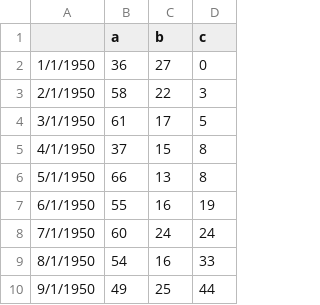
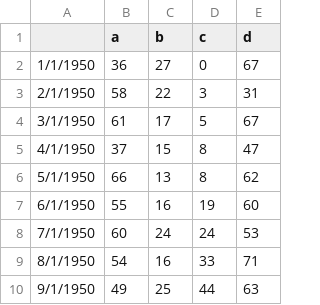
Before and after one commit to oliverfoster27/Time-Series-Data-Analysis, a CSV file: TSA_COURSE_NOTEBOOKS/Data/samples.csv, drawn as a sheet; only a part is shown; the diff names each change by its address in the sheet, - before the commit and + after, or states it on an @@ line.

```diff
--- a/TSA_COURSE_NOTEBOOKS/Data/samples.csv
+++ b/TSA_COURSE_NOTEBOOKS/Data/samples.csv
+column E (d), rows 2-10: 67 | 31 | 67 | 47 | 62 | 60 | 53 | 71 | 63
```
Also changed, not shown: 4 other files.
